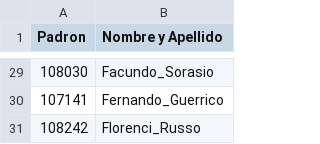
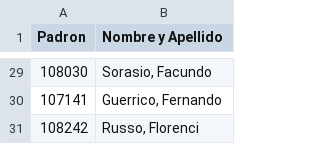
Before and after one commit to IglesiasT/DriveHub, a CSV file: alumnos.csv, drawn as a sheet; only a part is shown, gaps mark what is left out; the diff covers the shown part only.

Commit message:
Cambio del orden y forma del nombre y apellido

```diff
--- a/alumnos.csv
+++ b/alumnos.csv
@@ -29,3 +29,3 @@
-"108030","Facundo_Sorasio"
-"107141","Fernando_Guerrico"
-"108242","Florenci_Russo"
+"108030","Sorasio, Facundo"
+"107141","Guerrico, Fernando"
+"108242","Russo, Florenci"
```
Also changed, not shown: 27 edited cells elsewhere in this file.
